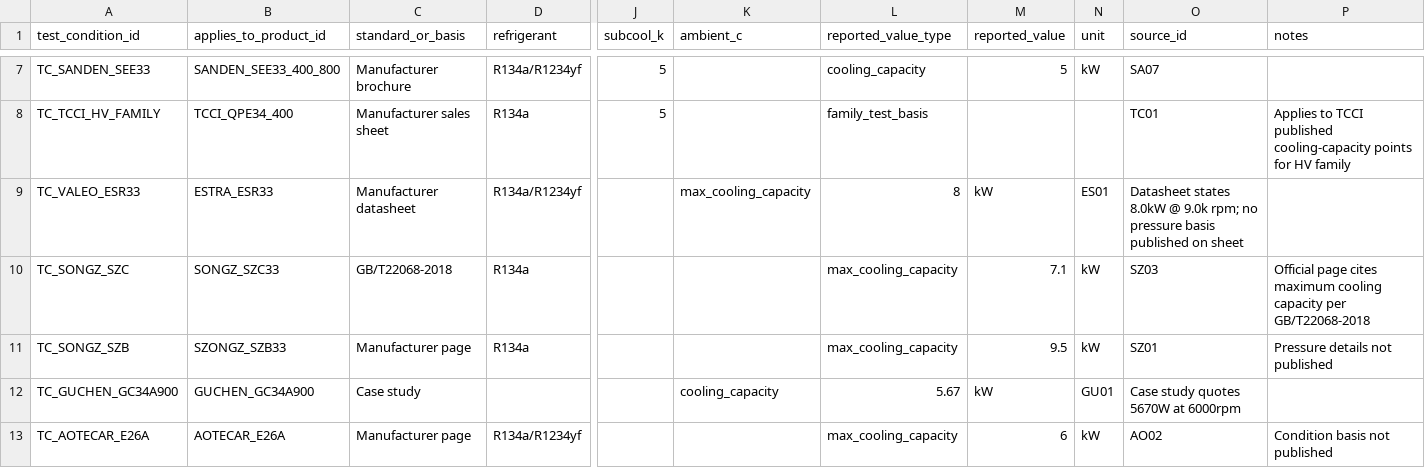
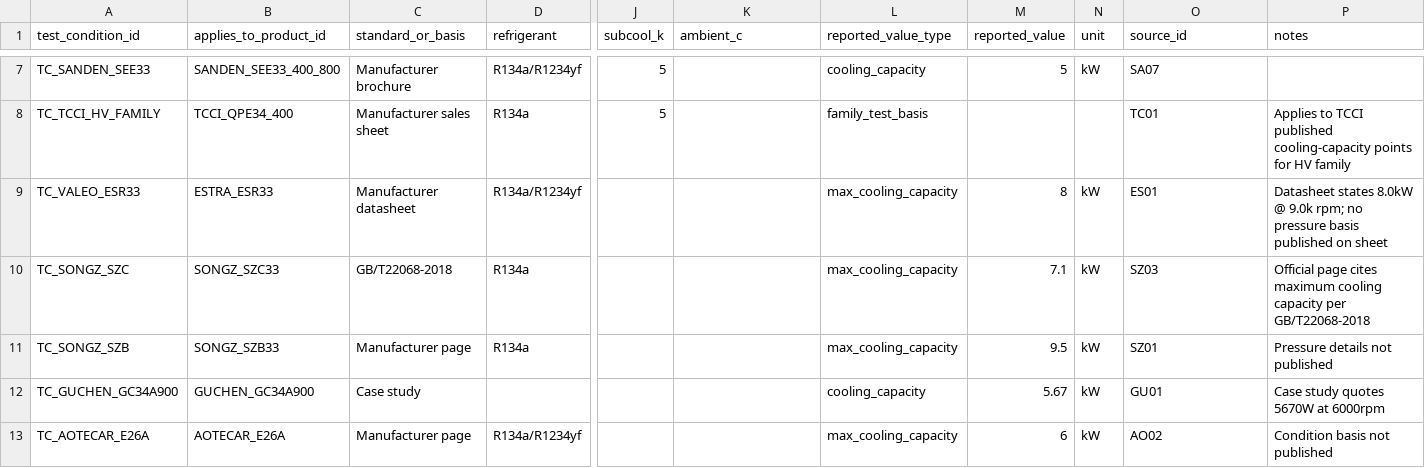
Before and after one commit to pdoeble/compressorcomp, a CSV file: ecompressor_test_conditions.csv, drawn as a sheet; only a part is shown, gaps mark what is left out; the diff names each change by its address in the sheet, - before the commit and + after, or states it on an @@ line.

```diff
--- a/ecompressor_test_conditions.csv
+++ b/ecompressor_test_conditions.csv
-K9 (ambient_c): max_cooling_capacity
+K9 (ambient_c): (empty)
-L9 (reported_value_type): 8
+L9 (reported_value_type): max_cooling_capacity
-M9 (reported_value): kW
+M9 (reported_value): 8
-N9 (unit): ES01
+N9 (unit): kW
-O9 (source_id): Datasheet states 8.0kW @ 9.0k rpm; no pressure basis published on sheet
+O9 (source_id): ES01
-P9 (notes): (empty)
+P9 (notes): Datasheet states 8.0kW @ 9.0k rpm; no pressure basis published on sheet
-B11 (applies_to_product_id): SZONGZ_SZB33
+B11 (applies_to_product_id): SONGZ_SZB33
-K12 (ambient_c): cooling_capacity
+K12 (ambient_c): (empty)
-L12 (reported_value_type): 5.67
+L12 (reported_value_type): cooling_capacity
-M12 (reported_value): kW
+M12 (reported_value): 5.67
-N12 (unit): GU01
+N12 (unit): kW
-O12 (source_id): Case study quotes 5670W at 6000rpm
+O12 (source_id): GU01
-P12 (notes): (empty)
+P12 (notes): Case study quotes 5670W at 6000rpm
```
Also changed, not shown: ecompressor_products.csv, 9 other files.
